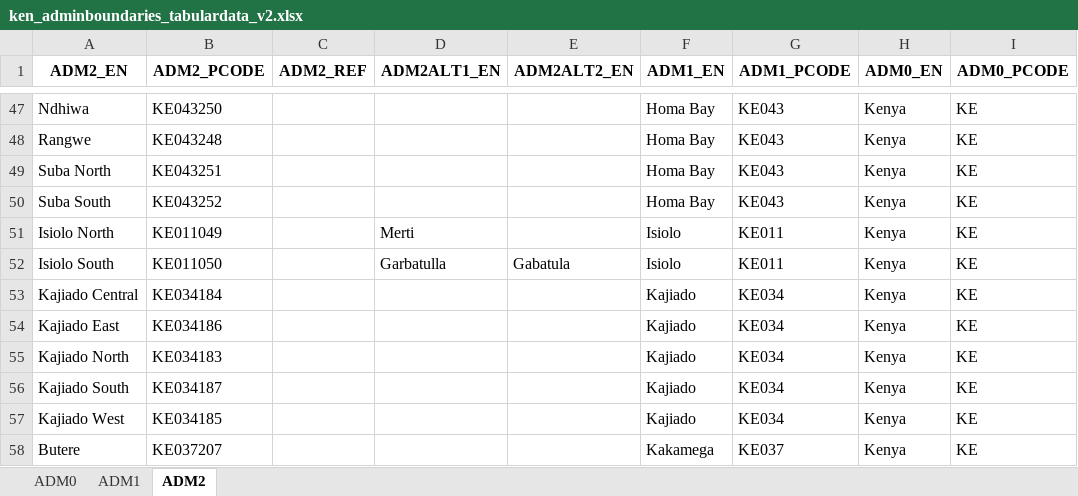
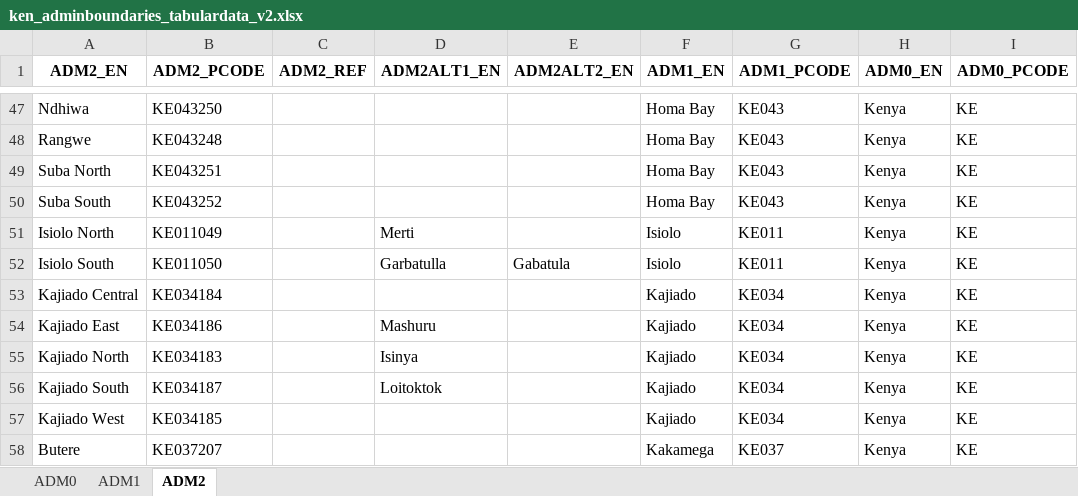
Before and after one commit to kenya-eie-wg/eie_wg_5ws, an Excel workbook: data/ken_adminboundaries_tabulardata_v2.xlsx, sheet ADM2, drawn as a sheet; only a part is shown, gaps mark what is left out; values as stored, in another font and other column widths than the file's, no borders; the diff names each change by its address in the sheet, - before the commit and + after, or states it on an @@ line.

```diff
--- a/data/ken_adminboundaries_tabulardata_v2.xlsx (sheet ADM2)
+++ b/data/ken_adminboundaries_tabulardata_v2.xlsx (sheet ADM2)
-D54 (ADM2ALT1_EN): (empty)
+D54 (ADM2ALT1_EN): Mashuru
-D55 (ADM2ALT1_EN): (empty)
+D55 (ADM2ALT1_EN): Isinya
-D56 (ADM2ALT1_EN): (empty)
+D56 (ADM2ALT1_EN): Loitoktok
```
Also changed, not shown: 3 other files.
